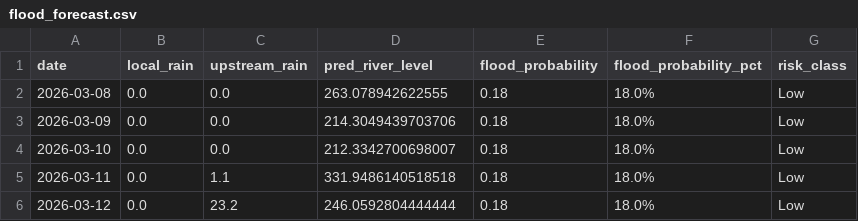
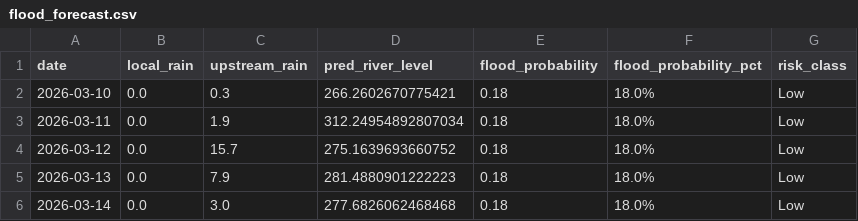
Before and after one commit to keshavkhandelwal13/Matsya-Flood-detector, a CSV file: backend/flood_detector/flood_forecast.csv, drawn as a sheet.

```diff
--- a/backend/flood_detector/flood_forecast.csv
+++ b/backend/flood_detector/flood_forecast.csv
@@ -1,6 +1,6 @@
 date,local_rain,upstream_rain,pred_river_level,flood_probability,flood_probability_pct,risk_class
-2026-03-08,0.0,0.0,263.078942622555,0.18,18.0%,Low
-2026-03-09,0.0,0.0,214.3049439703706,0.18,18.0%,Low
-2026-03-10,0.0,0.0,212.3342700698007,0.18,18.0%,Low
-2026-03-11,0.0,1.1,331.9486140518518,0.18,18.0%,Low
-2026-03-12,0.0,23.2,246.0592804444444,0.18,18.0%,Low
+2026-03-10,0.0,0.3,266.2602670775421,0.18,18.0%,Low
+2026-03-11,0.0,1.9,312.24954892807034,0.18,18.0%,Low
+2026-03-12,0.0,15.7,275.1639693660752,0.18,18.0%,Low
+2026-03-13,0.0,7.9,281.4880901222223,0.18,18.0%,Low
+2026-03-14,0.0,3.0,277.6826062468468,0.18,18.0%,Low
```
Also changed, not shown: backend/csv_generator/flood_prediction.csv, 3 other files.
